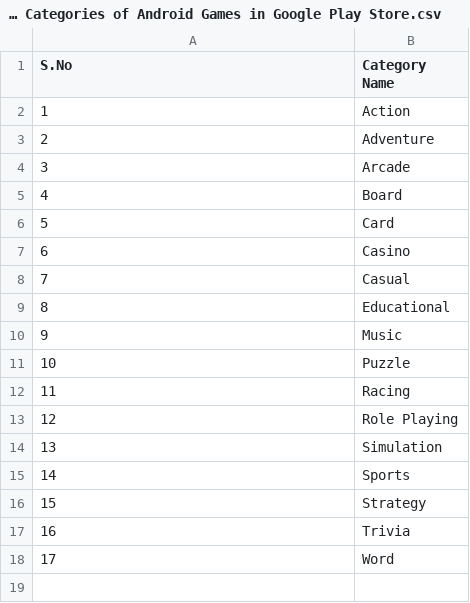
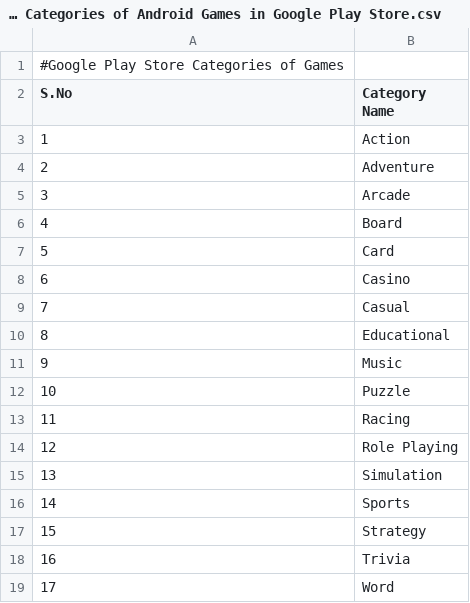
Before and after one commit to AndroidGamesResearch/Dataset-of-Trending-Android-Games-with-User-Reviews, a CSV file: List of Categories of Android Games in Google Play Store.csv, drawn as a sheet.

Commit message:
Update List of Categories of Android Games in Google Play Store.csv

```diff
--- a/List of Categories of Android Games in Google Play Store.csv
+++ b/List of Categories of Android Games in Google Play Store.csv
@@ -1 +1,2 @@
+#Google Play Store Categories of Games
 S.No ,Category Name
```
